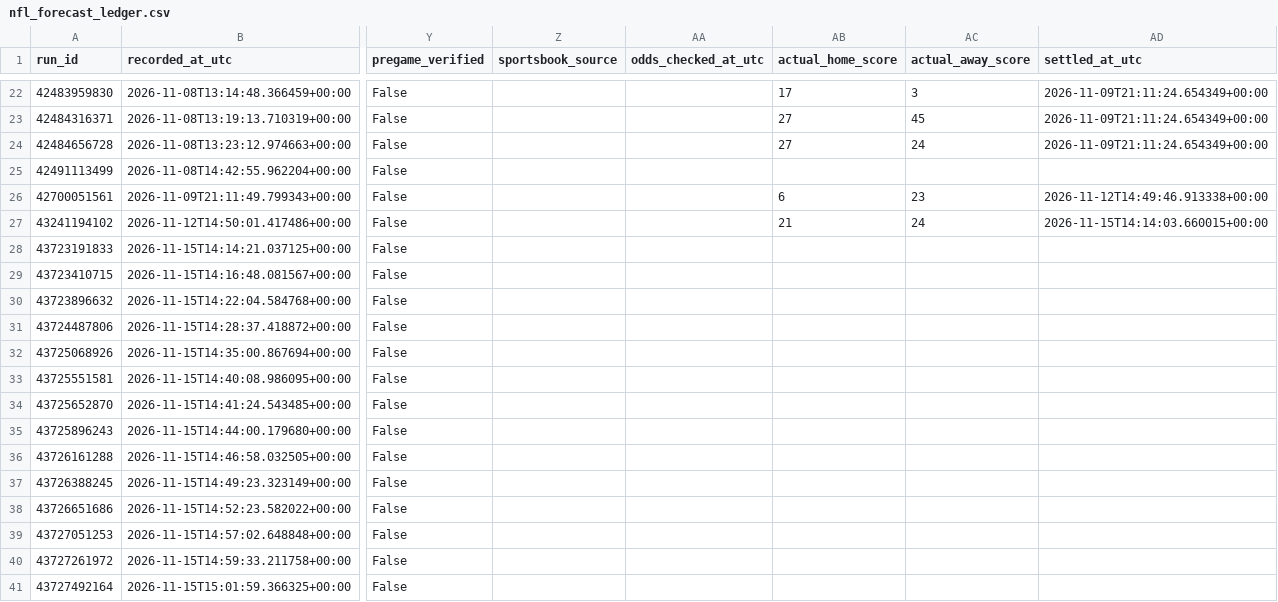
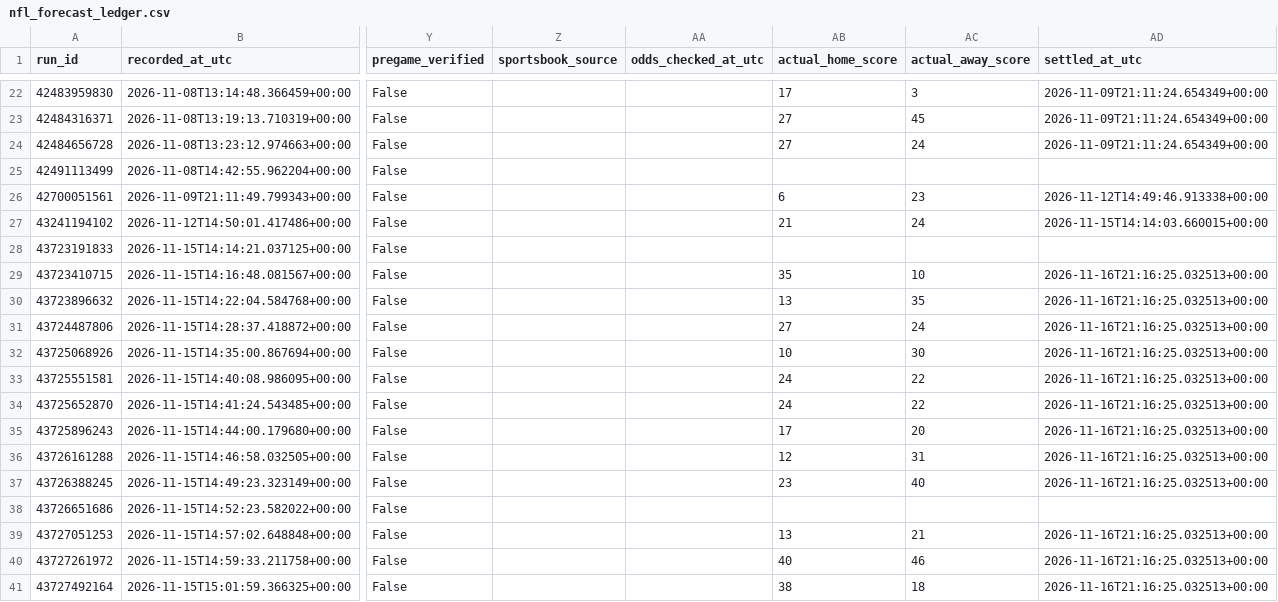
Before and after one commit to dlamb9215/Douglas-Lamb, a CSV file: nfl_forecast_ledger.csv, drawn as a sheet; only a part is shown, gaps mark what is left out; the diff names each change by its address in the sheet, - before the commit and + after, or states it on an @@ line.

```diff
--- a/nfl_forecast_ledger.csv
+++ b/nfl_forecast_ledger.csv
-AB29 (actual_home_score): (empty)
+AB29 (actual_home_score): 35
-AC29 (actual_away_score): (empty)
+AC29 (actual_away_score): 10
-AD29:AD37 (settled_at_utc): (empty)
+AD29:AD37 (settled_at_utc): 2026-11-16T21:16:25.032513+00:00
-AB30 (actual_home_score): (empty)
+AB30 (actual_home_score): 13
-AC30 (actual_away_score): (empty)
+AC30 (actual_away_score): 35
-AB31 (actual_home_score): (empty)
+AB31 (actual_home_score): 27
-AC31 (actual_away_score): (empty)
+AC31 (actual_away_score): 24
-AB32 (actual_home_score): (empty)
+AB32 (actual_home_score): 10
-AC32 (actual_away_score): (empty)
+AC32 (actual_away_score): 30
-AB33:AB34 (actual_home_score): (empty)
+AB33:AB34 (actual_home_score): 24
-AC33:AC34 (actual_away_score): (empty)
+AC33:AC34 (actual_away_score): 22
-AB35 (actual_home_score): (empty)
+AB35 (actual_home_score): 17
-AC35 (actual_away_score): (empty)
+AC35 (actual_away_score): 20
-AB36 (actual_home_score): (empty)
+AB36 (actual_home_score): 12
-AC36 (actual_away_score): (empty)
+AC36 (actual_away_score): 31
-AB37 (actual_home_score): (empty)
+AB37 (actual_home_score): 23
-AC37 (actual_away_score): (empty)
+AC37 (actual_away_score): 40
-AB39 (actual_home_score): (empty)
+AB39 (actual_home_score): 13
-AC39 (actual_away_score): (empty)
+AC39 (actual_away_score): 21
-AD39:AD41 (settled_at_utc): (empty)
+AD39:AD41 (settled_at_utc): 2026-11-16T21:16:25.032513+00:00
-AB40 (actual_home_score): (empty)
+AB40 (actual_home_score): 40
-AC40 (actual_away_score): (empty)
+AC40 (actual_away_score): 46
-AB41 (actual_home_score): (empty)
+AB41 (actual_home_score): 38
-AC41 (actual_away_score): (empty)
+AC41 (actual_away_score): 18
```
